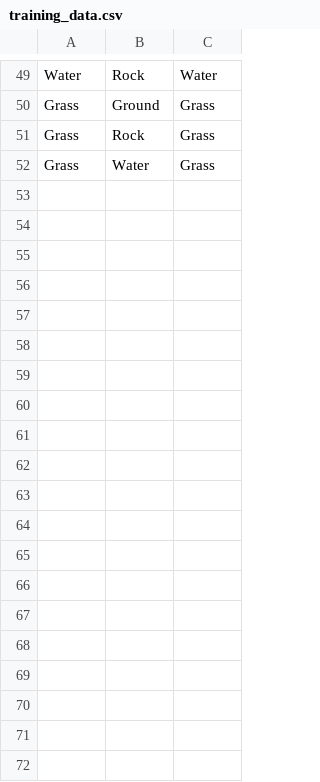
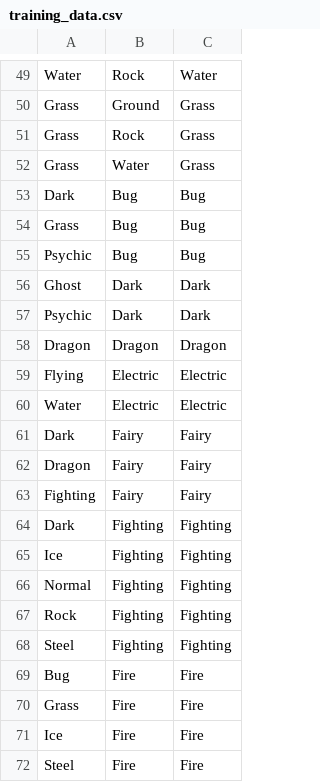
Before and after one commit to xMikeTR/PokemonAI, a CSV file: training_data.csv, drawn as a sheet; only a part is shown, gaps mark what is left out; the diff covers the shown part only.

```diff
--- a/training_data.csv
+++ b/training_data.csv
@@ -52 +52,21 @@ Grass,Rock,Grass
 Grass,Water,Grass
+Dark,Bug,Bug
+Grass,Bug,Bug
+Psychic,Bug,Bug
+Ghost,Dark,Dark
+Psychic,Dark,Dark
+Dragon,Dragon,Dragon
+Flying,Electric,Electric
+Water,Electric,Electric
+Dark,Fairy,Fairy
+Dragon,Fairy,Fairy
+Fighting,Fairy,Fairy
+Dark,Fighting,Fighting
+Ice,Fighting,Fighting
+Normal,Fighting,Fighting
+Rock,Fighting,Fighting
+Steel,Fighting,Fighting
+Bug,Fire,Fire
+Grass,Fire,Fire
+Ice,Fire,Fire
+Steel,Fire,Fire
```
Also changed, not shown: 31 added rows elsewhere in this file, 29 other files.
